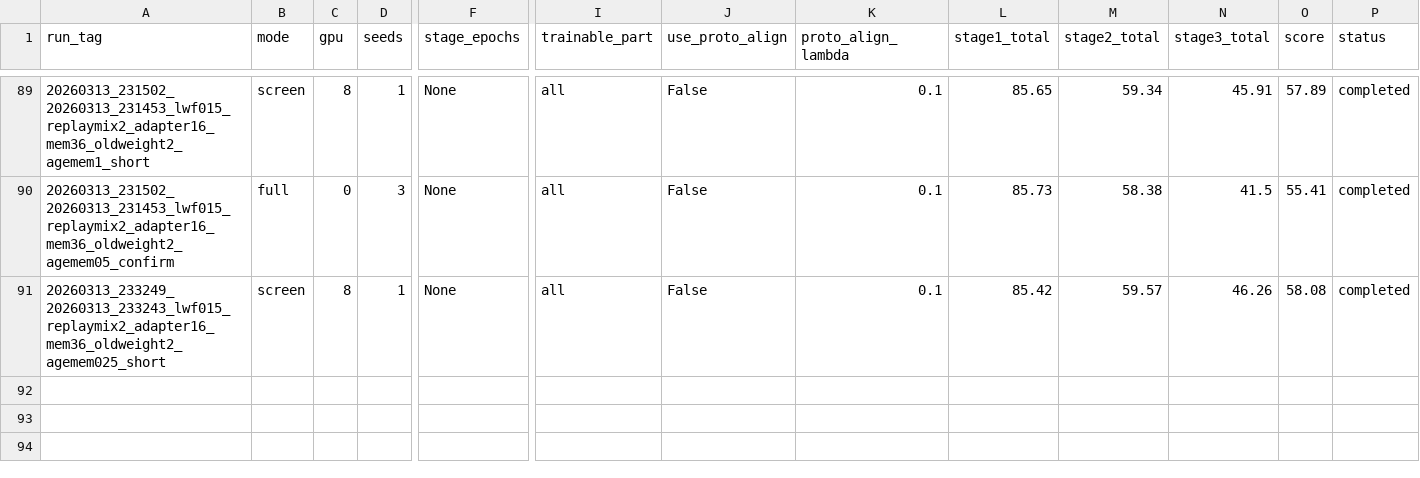
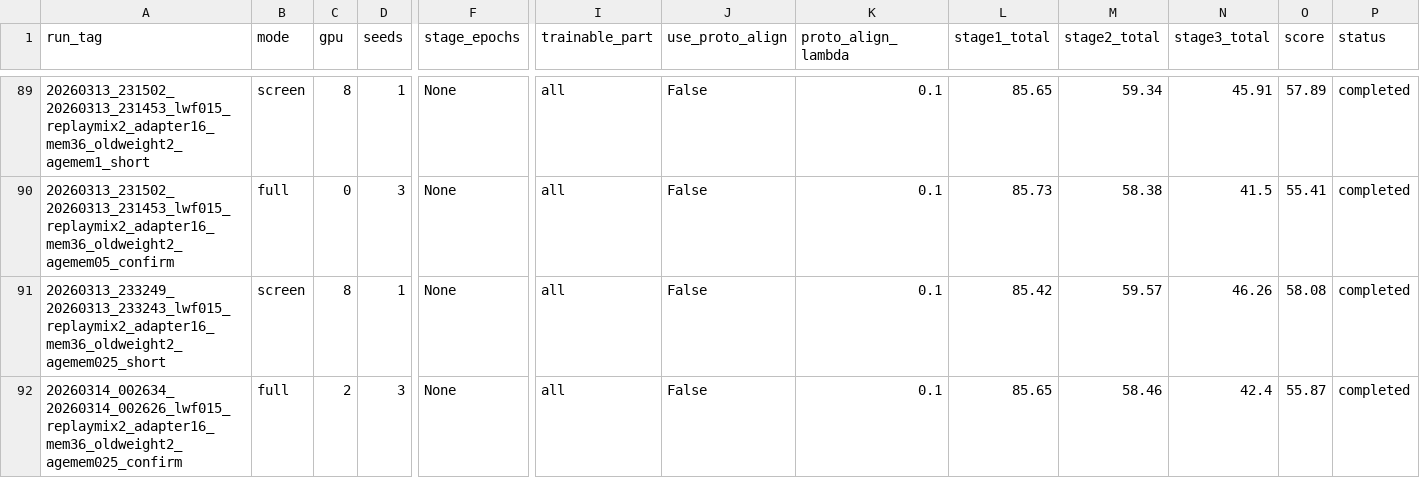
Before and after one commit to DevDreamerCB/iCaRL_codex, a CSV file: metrics/experiments.csv, drawn as a sheet; only a part is shown, gaps mark what is left out; rows hold the shown columns only; the diff names each change by its address in the sheet, - before the commit and + after, or states it on an @@ line.

Commit message:
Overnight research: lwf015_replaymix2_adapter16_mem36_oldweight2_agemem025_confirm

```diff
--- a/metrics/experiments.csv
+++ b/metrics/experiments.csv
+row 92: 20260314_002634_20260314_002626_lwf015_replaymix2_adapter16_mem36_oldweight2_agemem025_confirm | full | 2 | 3 | None | all | False | 0.1 | 85.65 | 58.46 | 42.4 | 55.87 | completed
```
Also changed, not shown: research/results.tsv, 2 other files.
